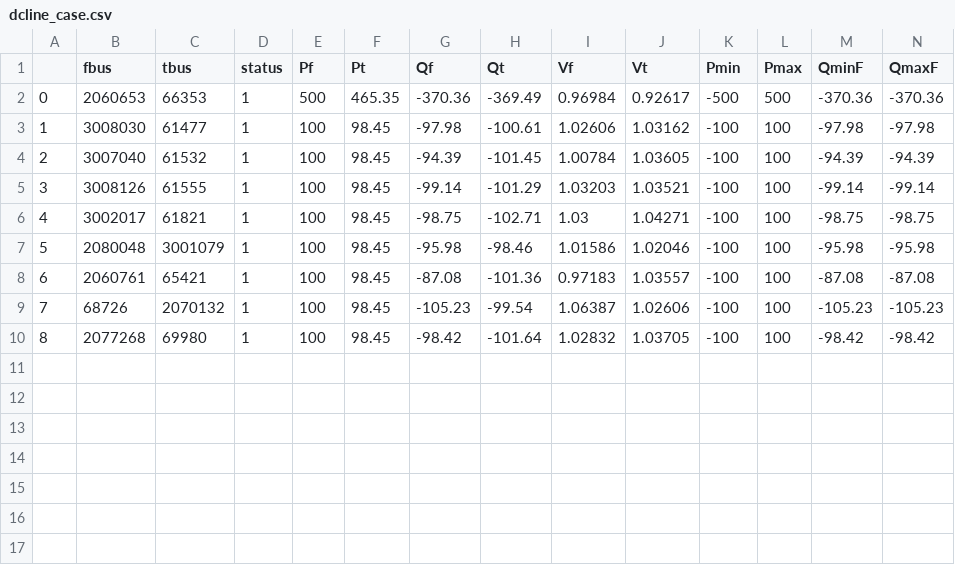
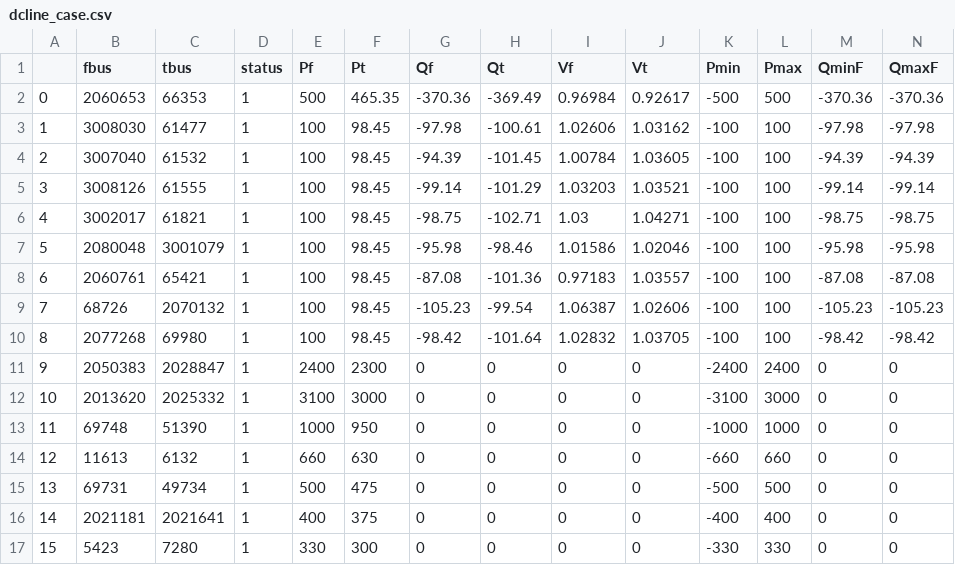
Before and after one commit to Breakthrough-Energy/PowerSimData, a CSV file: powersimdata/input/data/usa/dcline_case.csv, drawn as a sheet; only a part is shown; rows hold the shown columns only; the diff names each change by its address in the sheet, - before the commit and + after, or states it on an @@ line.

Commit message:
data: adding HVDC lines within interconnections

```diff
--- a/powersimdata/input/data/usa/dcline_case.csv
+++ b/powersimdata/input/data/usa/dcline_case.csv
+row 11: 9 | 2050383 | 2028847 | 1 | 2400 | 2300 | 0 | 0 | 0 | 0 | -2400 | 2400 | 0 | 0
+row 12: 10 | 2013620 | 2025332 | 1 | 3100 | 3000 | 0 | 0 | 0 | 0 | -3100 | 3000 | 0 | 0
+row 13: 11 | 69748 | 51390 | 1 | 1000 | 950 | 0 | 0 | 0 | 0 | -1000 | 1000 | 0 | 0
+row 14: 12 | 11613 | 6132 | 1 | 660 | 630 | 0 | 0 | 0 | 0 | -660 | 660 | 0 | 0
+row 15: 13 | 69731 | 49734 | 1 | 500 | 475 | 0 | 0 | 0 | 0 | -500 | 500 | 0 | 0
+row 16: 14 | 2021181 | 2021641 | 1 | 400 | 375 | 0 | 0 | 0 | 0 | -400 | 400 | 0 | 0
+row 17: 15 | 5423 | 7280 | 1 | 330 | 300 | 0 | 0 | 0 | 0 | -330 | 330 | 0 | 0
```
